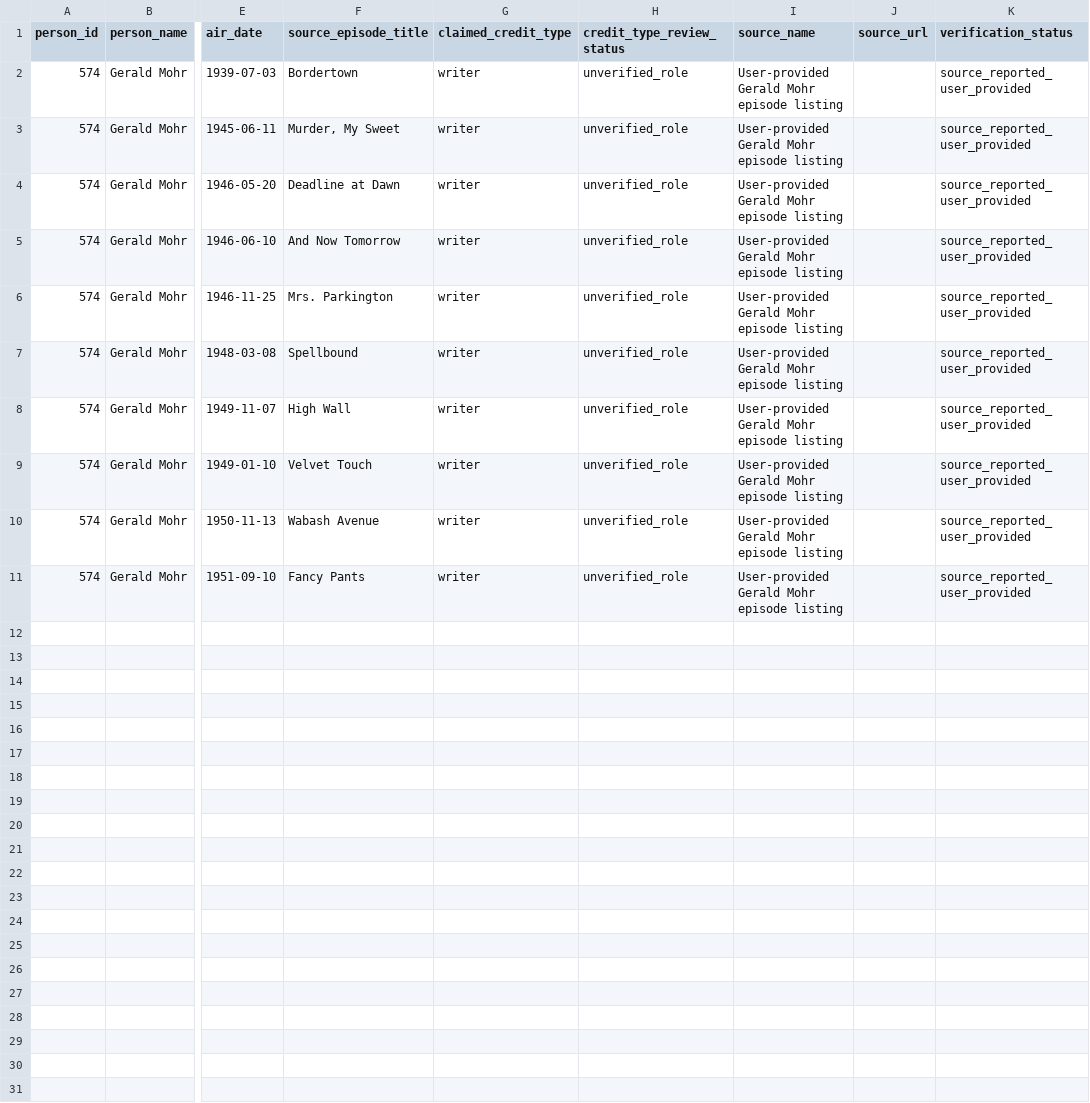
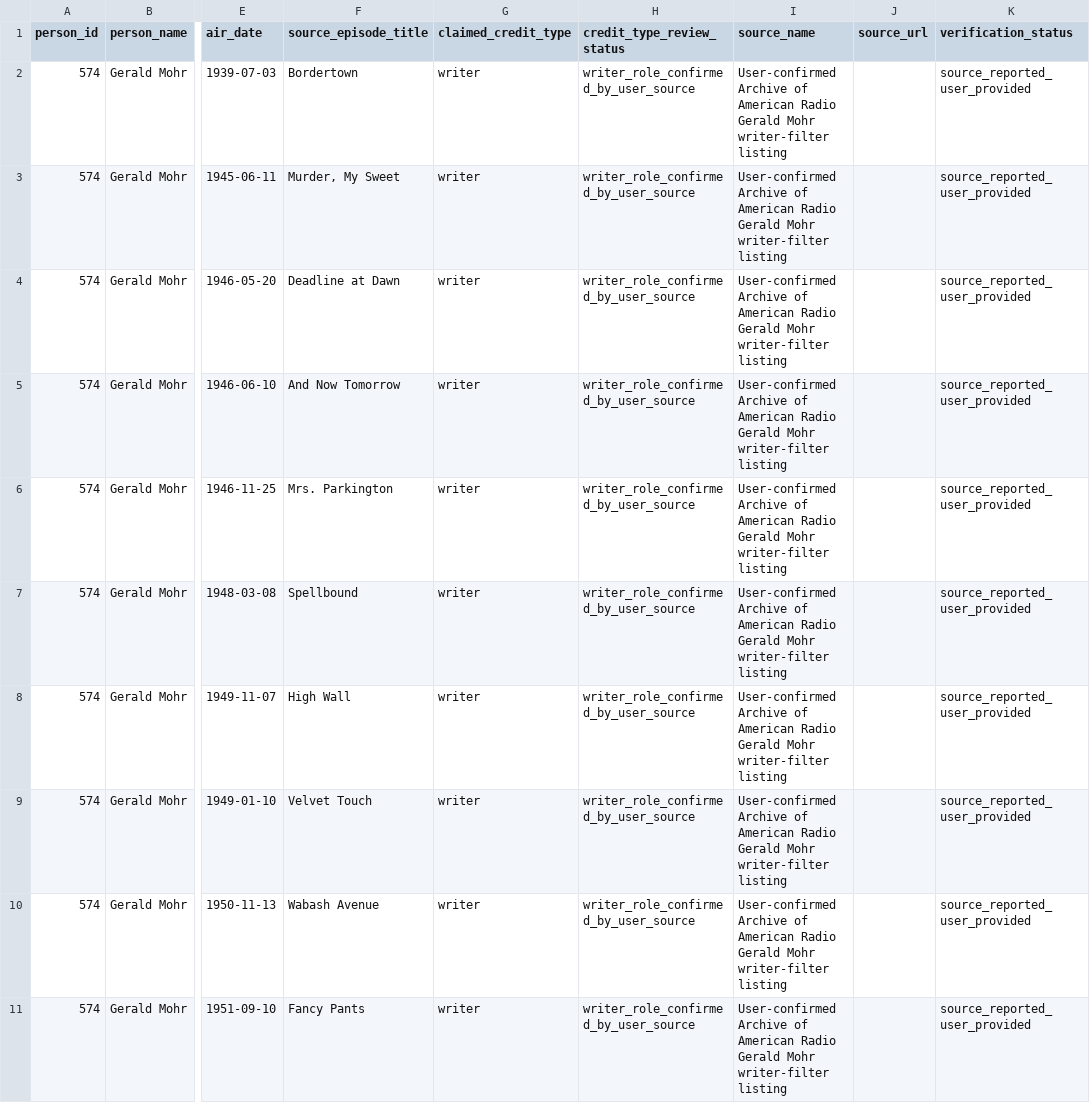
Before and after one commit to phpwalter/otr.db, a CSV file: imports/shared_contributors/gerald_mohr_lux_radio_theatre_source.csv, drawn as a sheet; only a part is shown, gaps mark what is left out; the diff names each change by its address in the sheet, - before the commit and + after, or states it on an @@ line.

Commit message:
Confirm Gerald Mohr writer role in all ten Lux source observations

```diff
--- a/imports/shared_contributors/gerald_mohr_lux_radio_theatre_source.csv
+++ b/imports/shared_contributors/gerald_mohr_lux_radio_theatre_source.csv
-H2:H11 (credit_type_review_status): unverified_role
+H2:H11 (credit_type_review_status): writer_role_confirmed_by_user_source
-I2:I11 (source_name): User-provided Gerald Mohr episode listing
+I2:I11 (source_name): User-confirmed Archive of American Radio Gerald Mohr writer-filter listing
```
